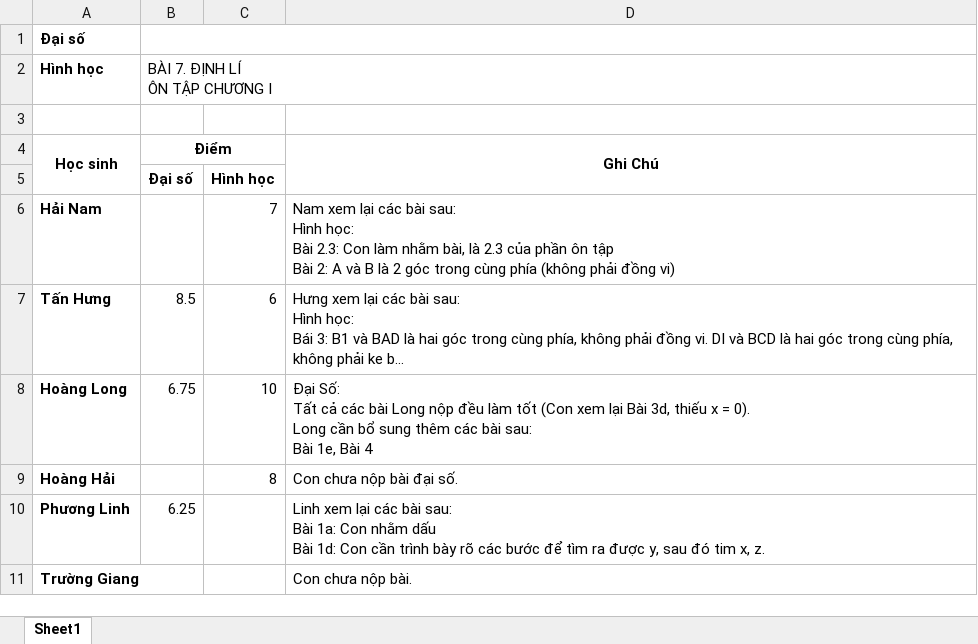
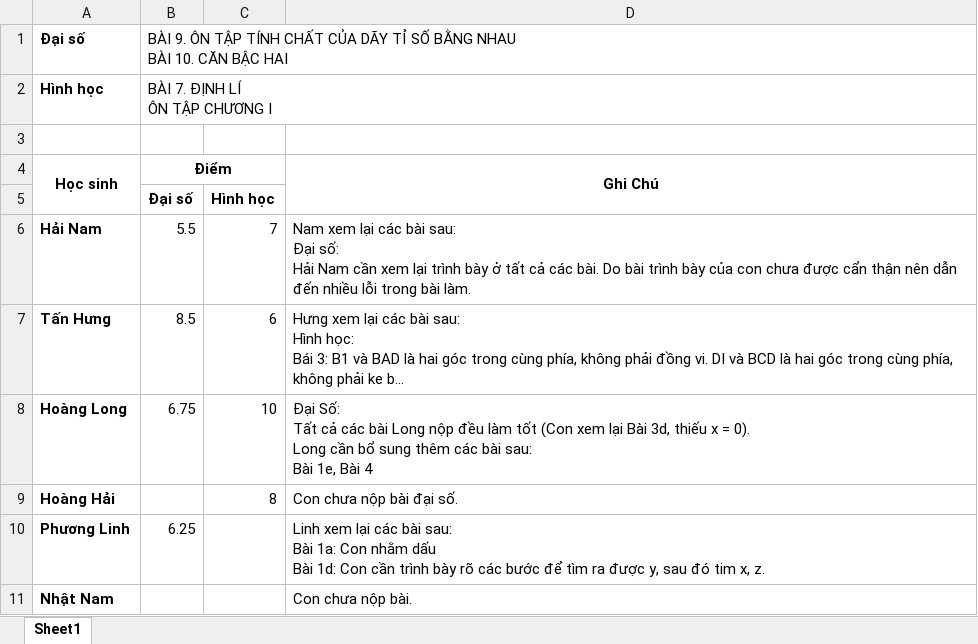
Before and after one commit to minhlv1509/BaiGiang, an Excel workbook: Lop7/2021 - 2022/BTVN/Diem.xlsx, sheet Sheet1, drawn as a sheet; long unchanged cells end in …; values as stored, in another font and other column widths than the file's, no borders; ↵ is a line break in a cell; the diff names each change by its address in the sheet, - before the commit and + after, or states it on an @@ line.

```diff
--- a/Lop7/2021 - 2022/BTVN/Diem.xlsx (sheet Sheet1)
+++ b/Lop7/2021 - 2022/BTVN/Diem.xlsx (sheet Sheet1)
-B1 (Điểm): (empty)
+B1 (Điểm): BÀI 9. ÔN TẬP TÍNH CHẤT CỦA DÃY TỈ SỐ BẰNG NHAU ↵ BÀI 10. CĂN BẬC HAI
-B6 (Điểm): (empty)
+B6 (Điểm): 5.5
-D6 (Ghi Chú): …bài sau: ↵ Hình học: ↵ Bài 2.3: Con làm nhằm bài, là 2.3 của phần ôn tập ↵ Bài 2: A và B là 2 góc trong cùng phía (không phải đồng vi)
+D6 (Ghi Chú): …bài sau: ↵ Đại số: ↵ Hải Nam cần xem lại trình bày ở tất cả các bài. Do bài trình bày của con chưa được cẩn thận nên dẫn đến nhiều lỗi trong bài làm.
-A11 (Học sinh): Trường Giang
+A11 (Học sinh): Nhật Nam
```
Also changed, not shown: Lop6/2021 - 2022/BTVN/Diem.xlsx, 32 other files.
